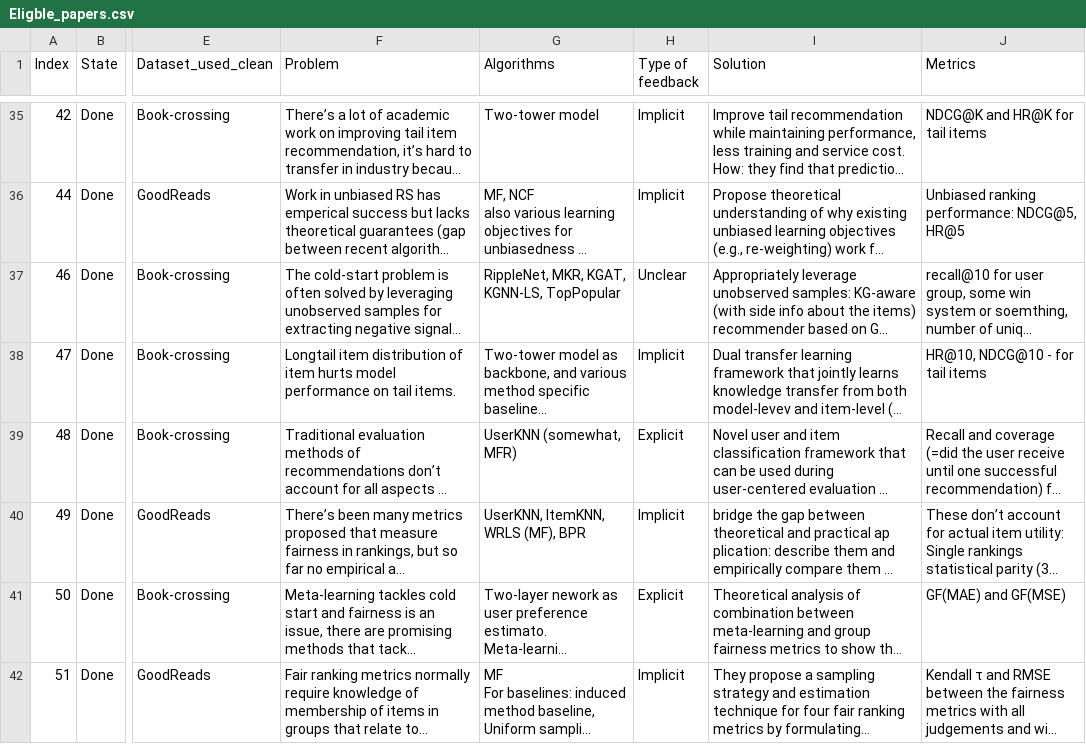
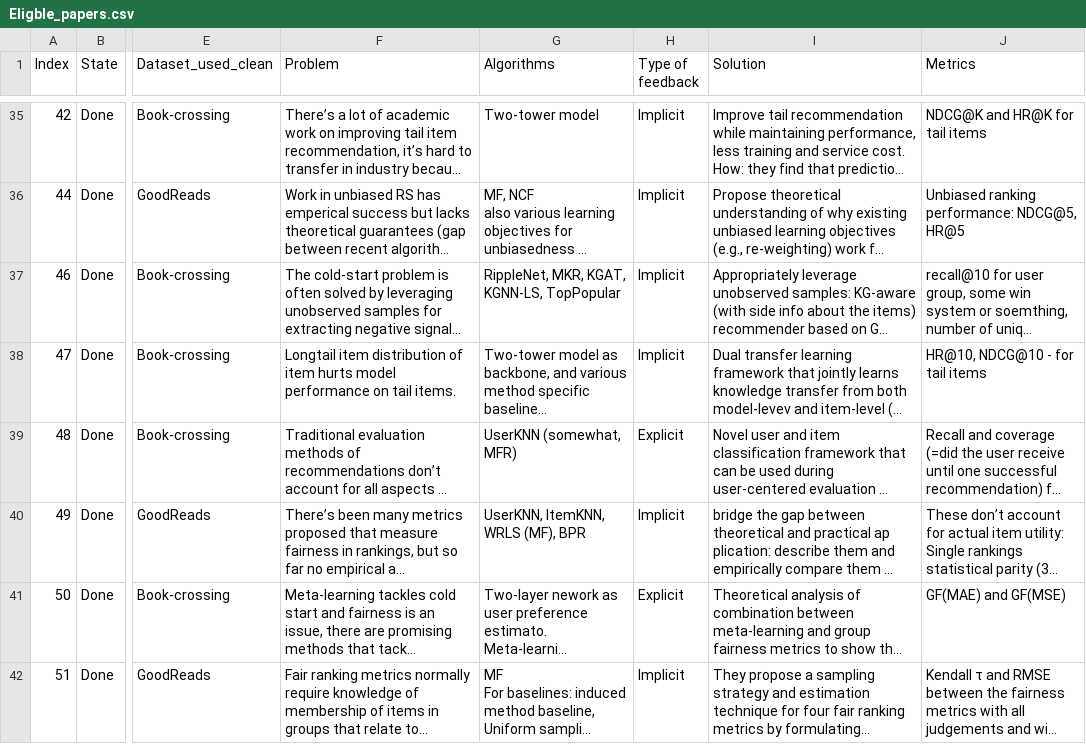
Before and after one commit to SavvinaDaniil/BiasInBookRecommendationSurvey, a CSV file: Eligble_papers.csv, drawn as a sheet; only a part is shown, gaps mark what is left out; long unchanged cells end in …; the diff names each change by its address in the sheet, - before the commit and + after, or states it on an @@ line.

Commit message:
test

```diff
--- a/Eligble_papers.csv
+++ b/Eligble_papers.csv
-H37 (Type of feedback): Unclear
+H37 (Type of feedback): Implicit
```
